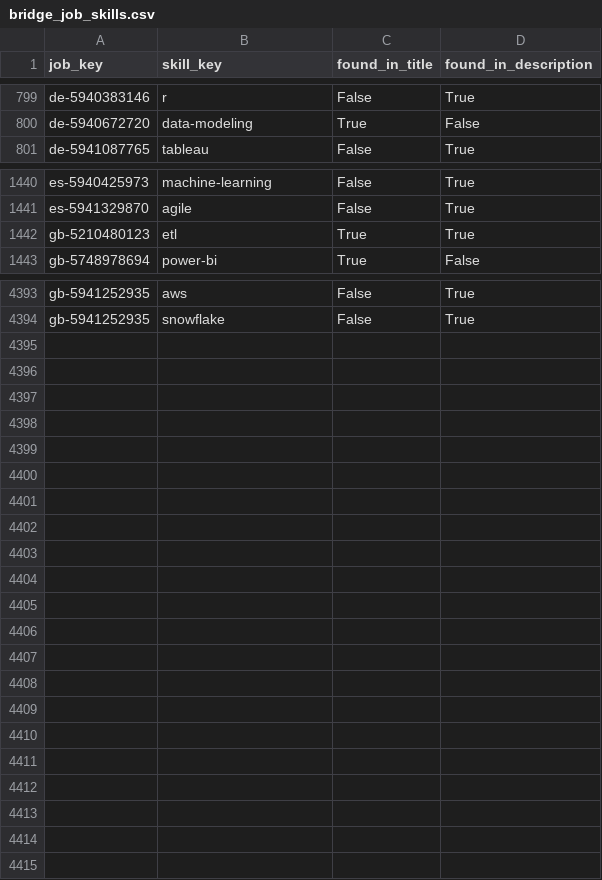
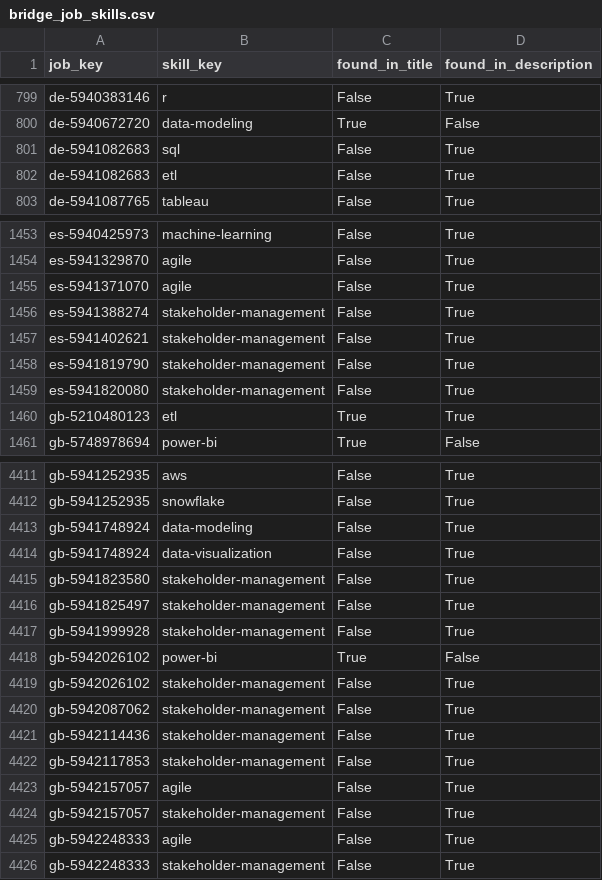
Before and after one commit to italofvaz/european-job-market-analysis, a CSV file: data/processed/bridge_job_skills.csv, drawn as a sheet; only a part is shown, gaps mark what is left out; the diff covers the shown part only.

```diff
--- a/data/processed/bridge_job_skills.csv
+++ b/data/processed/bridge_job_skills.csv
@@ -800,2 +800,4 @@ de-5940383146,r,False,True
 de-5940672720,data-modeling,True,False
+de-5941082683,sql,False,True
+de-5941082683,etl,False,True
 de-5941087765,tableau,False,True
@@ -1441,2 +1454,7 @@ es-5940425973,machine-learning,False,True
 es-5941329870,agile,False,True
+es-5941371070,agile,False,True
+es-5941388274,stakeholder-management,False,True
+es-5941402621,stakeholder-management,False,True
+es-5941819790,stakeholder-management,False,True
+es-5941820080,stakeholder-management,False,True
 gb-5210480123,etl,True,True
@@ -4394 +4412,15 @@ gb-5941252935,aws,False,True
 gb-5941252935,snowflake,False,True
+gb-5941748924,data-modeling,False,True
+gb-5941748924,data-visualization,False,True
+gb-5941823580,stakeholder-management,False,True
+gb-5941825497,stakeholder-management,False,True
+gb-5941999928,stakeholder-management,False,True
+gb-5942026102,power-bi,True,False
+gb-5942026102,stakeholder-management,False,True
+gb-5942087062,stakeholder-management,False,True
+gb-5942114436,stakeholder-management,False,True
+gb-5942117853,stakeholder-management,False,True
+gb-5942157057,agile,False,True
+gb-5942157057,stakeholder-management,False,True
+gb-5942248333,agile,False,True
+gb-5942248333,stakeholder-management,False,True
```
Also changed, not shown: 11 added rows elsewhere in this file, data/logs/collection_runs.csv, data/processed/dim_company.csv, 11 other files.
